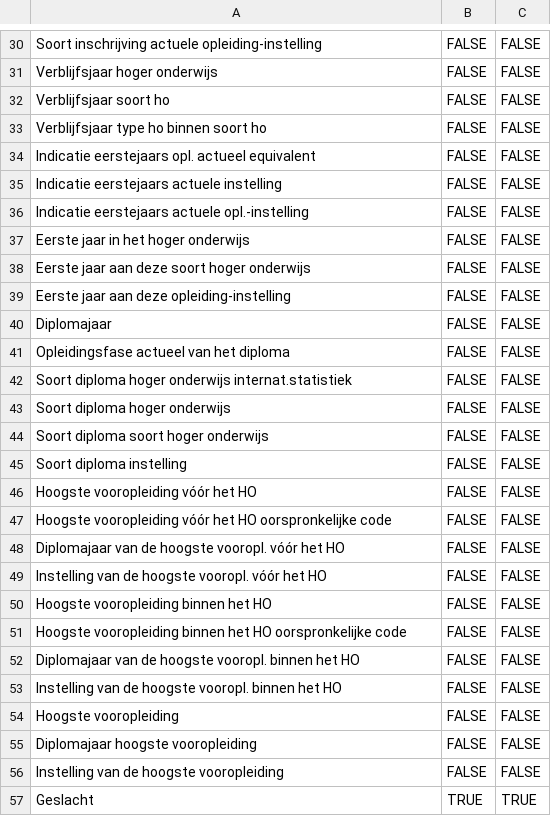
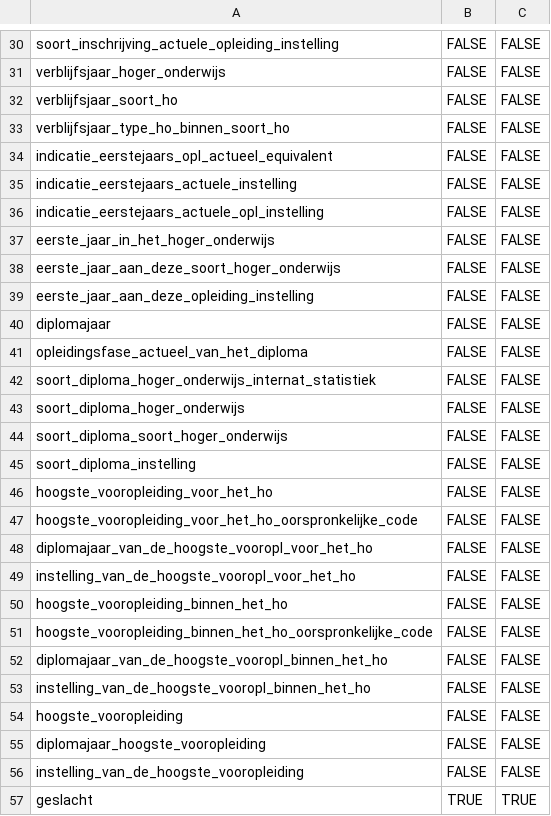
Before and after one commit to cedanl/no-fairness-without-awareness, a CSV file: metadata/variabelen.csv, drawn as a sheet; only a part is shown, gaps mark what is left out; the diff covers the shown part only; the diff names each change by its address in the sheet, - before the commit and + after, or states it on an @@ line.

```diff
--- a/metadata/variabelen.csv
+++ b/metadata/variabelen.csv
-A30: Soort inschrijving actuele opleiding-instelling
+A30: soort_inschrijving_actuele_opleiding_instelling
-A31: Verblijfsjaar hoger onderwijs
+A31: verblijfsjaar_hoger_onderwijs
-A32: Verblijfsjaar soort ho
+A32: verblijfsjaar_soort_ho
-A33: Verblijfsjaar type ho binnen soort ho
+A33: verblijfsjaar_type_ho_binnen_soort_ho
-A34: Indicatie eerstejaars opl. actueel equivalent
+A34: indicatie_eerstejaars_opl_actueel_equivalent
-A35: Indicatie eerstejaars actuele instelling
+A35: indicatie_eerstejaars_actuele_instelling
-A36: Indicatie eerstejaars actuele opl.-instelling
+A36: indicatie_eerstejaars_actuele_opl_instelling
-A37: Eerste jaar in het hoger onderwijs
+A37: eerste_jaar_in_het_hoger_onderwijs
-A38: Eerste jaar aan deze soort hoger onderwijs
+A38: eerste_jaar_aan_deze_soort_hoger_onderwijs
-A39: Eerste jaar aan deze opleiding-instelling
+A39: eerste_jaar_aan_deze_opleiding_instelling
-A40: Diplomajaar
+A40: diplomajaar
-A41: Opleidingsfase actueel van het diploma
+A41: opleidingsfase_actueel_van_het_diploma
-A42: Soort diploma hoger onderwijs internat.statistiek
+A42: soort_diploma_hoger_onderwijs_internat_statistiek
-A43: Soort diploma hoger onderwijs
+A43: soort_diploma_hoger_onderwijs
-A44: Soort diploma soort hoger onderwijs
+A44: soort_diploma_soort_hoger_onderwijs
-A45: Soort diploma instelling
+A45: soort_diploma_instelling
-A46: Hoogste vooropleiding vóór het HO
+A46: hoogste_vooropleiding_voor_het_ho
-A47: Hoogste vooropleiding vóór het HO oorspronkelijke code
+A47: hoogste_vooropleiding_voor_het_ho_oorspronkelijke_code
-A48: Diplomajaar van de hoogste vooropl. vóór het HO
+A48: diplomajaar_van_de_hoogste_vooropl_voor_het_ho
-A49: Instelling van de hoogste vooropl. vóór het HO
+A49: instelling_van_de_hoogste_vooropl_voor_het_ho
-A50: Hoogste vooropleiding binnen het HO
+A50: hoogste_vooropleiding_binnen_het_ho
-A51: Hoogste vooropleiding binnen het HO oorspronkelijke code
+A51: hoogste_vooropleiding_binnen_het_ho_oorspronkelijke_code
-A52: Diplomajaar van de hoogste vooropl. binnen het HO
+A52: diplomajaar_van_de_hoogste_vooropl_binnen_het_ho
-A53: Instelling van de hoogste vooropl. binnen het HO
+A53: instelling_van_de_hoogste_vooropl_binnen_het_ho
-A54: Hoogste vooropleiding
+A54: hoogste_vooropleiding
-A55: Diplomajaar hoogste vooropleiding
+A55: diplomajaar_hoogste_vooropleiding
-A56: Instelling van de hoogste vooropleiding
+A56: instelling_van_de_hoogste_vooropleiding
-A57: Geslacht
+A57: geslacht
```
Also changed, not shown: 1 added row and 104 edited cells elsewhere in this file, metadata/levels.csv, 6 other files.
